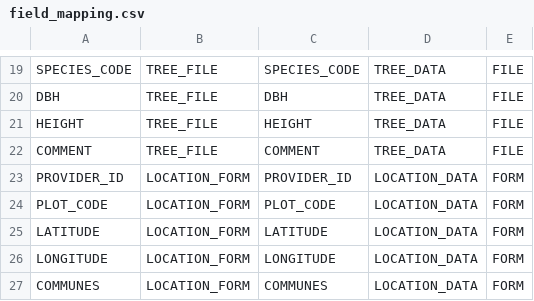
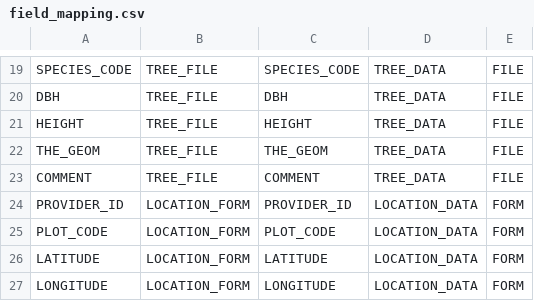
Before and after one commit to IGNF/ogam, a CSV file: database/Metadata/field_mapping.csv, drawn as a sheet; only a part is shown, gaps mark what is left out; the shorter side is filled out with more unchanged rows; the diff names each change by its address in the sheet, - before the commit and + after, or states it on an @@ line.

```diff
--- a/database/Metadata/field_mapping.csv
+++ b/database/Metadata/field_mapping.csv
+row 22: THE_GEOM | TREE_FILE | THE_GEOM | TREE_DATA | FILE
```
Also changed, not shown: database/Metadata/dataset_fields.csv, database/Metadata/file_field.csv, 4 other files.
